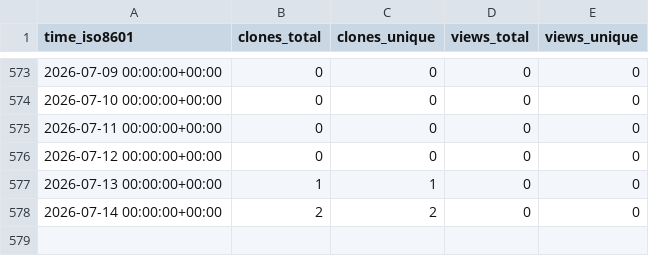
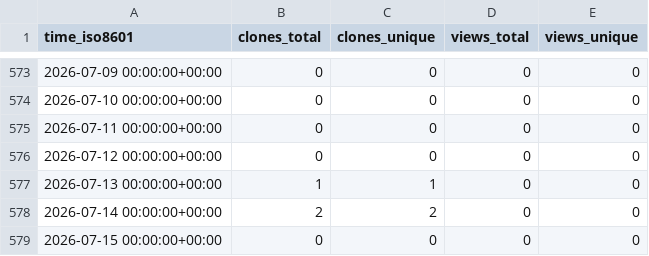
Before and after one commit to mcmarius/traffic-stats, a CSV file: mcmarius/pbd/ghrs-data/views_clones_aggregate.csv, drawn as a sheet; only a part is shown, gaps mark what is left out; the diff names each change by its address in the sheet, - before the commit and + after, or states it on an @@ line.

```diff
--- a/mcmarius/pbd/ghrs-data/views_clones_aggregate.csv
+++ b/mcmarius/pbd/ghrs-data/views_clones_aggregate.csv
+row 579: 2026-07-15 00:00:00+00:00 | 0 | 0 | 0 | 0
```
Also changed, not shown: 1 other file.
